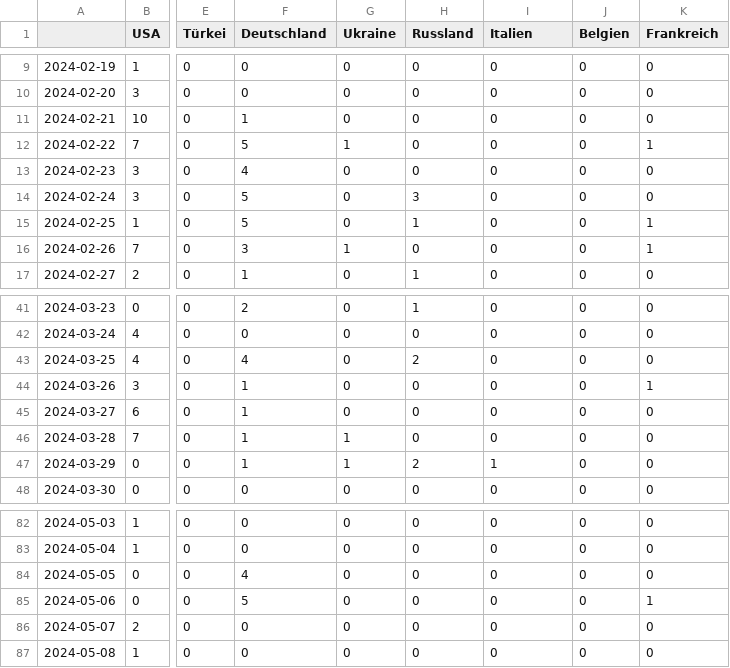
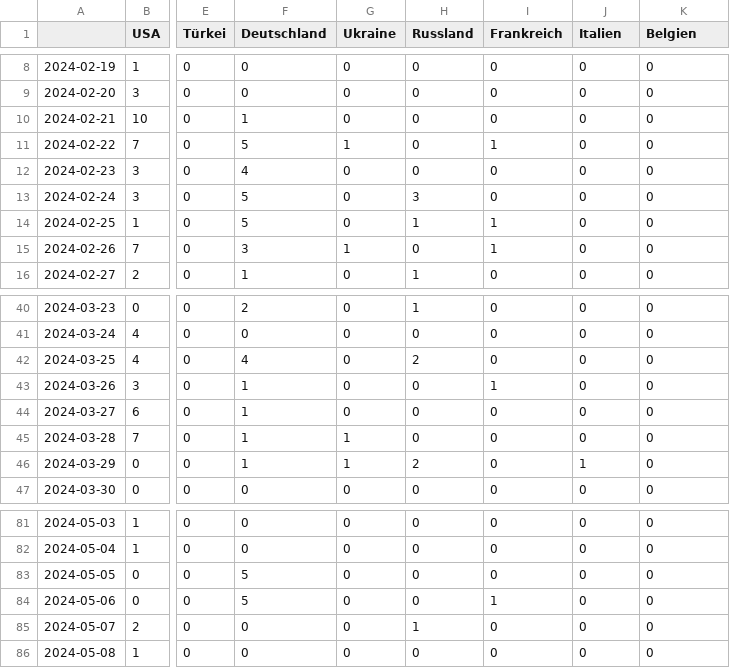
Before and after one commit to pg-ufr-news/winterIsComing, a CSV file: csv/topics_date.csv, drawn as a sheet; only a part is shown, gaps mark what is left out; addresses are those after the commit; the diff covers the shown part only; the diff names each change by its address in the sheet, - before the commit and + after, or states it on an @@ line.

```diff
--- a/csv/topics_date.csv
+++ b/csv/topics_date.csv
-I1: Italien
+I1: Frankreich
-J1: Belgien
+J1: Italien
-K1: Frankreich
+K1: Belgien
-I11 (Frankreich): 0
+I11 (Frankreich): 1
-K11 (Belgien): 1
+K11 (Belgien): 0
-I14:I15 (Frankreich): 0
+I14:I15 (Frankreich): 1
-K14:K15 (Belgien): 1
+K14:K15 (Belgien): 0
-I43 (Frankreich): 0
+I43 (Frankreich): 1
-K43 (Belgien): 1
+K43 (Belgien): 0
-I46 (Frankreich): 1
+I46 (Frankreich): 0
-J46 (Italien): 0
+J46 (Italien): 1
-F83 (Deutschland): 4
+F83 (Deutschland): 5
-I84 (Frankreich): 0
+I84 (Frankreich): 1
-K84 (Belgien): 1
+K84 (Belgien): 0
-H85 (Russland): 0
+H85 (Russland): 1
```
Also changed, not shown: 1 removed row and 15 edited cells elsewhere in this file, 5 other files.
